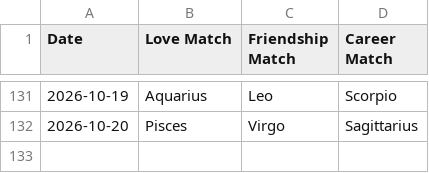
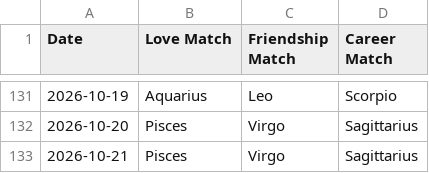
Before and after one commit to alifiaganjaraharja/daily-horoscope-scraper, a CSV file: horoscope_matches.csv, drawn as a sheet; only a part is shown, gaps mark what is left out; the diff names each change by its address in the sheet, - before the commit and + after, or states it on an @@ line.

```diff
--- a/horoscope_matches.csv
+++ b/horoscope_matches.csv
+row 133: 2026-10-21 | Pisces | Virgo | Sagittarius
```
